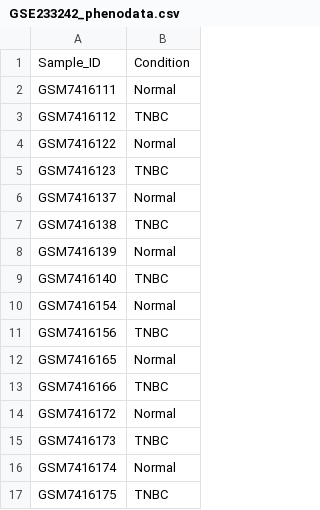
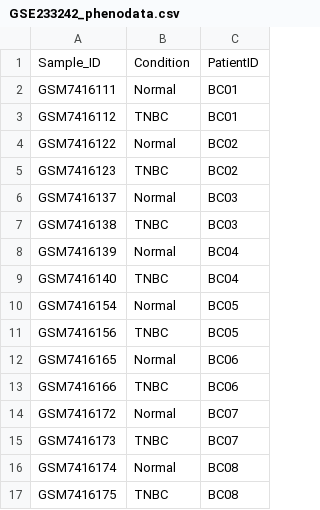
Before and after one commit to Anshikagupta07/RNAseq_Analysis, a CSV file: GSE233242_phenodata.csv, drawn as a sheet; the diff names each change by its address in the sheet, - before the commit and + after, or states it on an @@ line.

Commit message:
Update GSE233242_phenodata.csv

```diff
--- a/GSE233242_phenodata.csv
+++ b/GSE233242_phenodata.csv
+column C, rows 1-17: PatientID | BC01 | BC01 | BC02 | BC02 | BC03 | BC03 | BC04 | BC04 | BC05 | BC05 | BC06 | BC06 | BC07 | BC07 | BC08 | BC08
```
